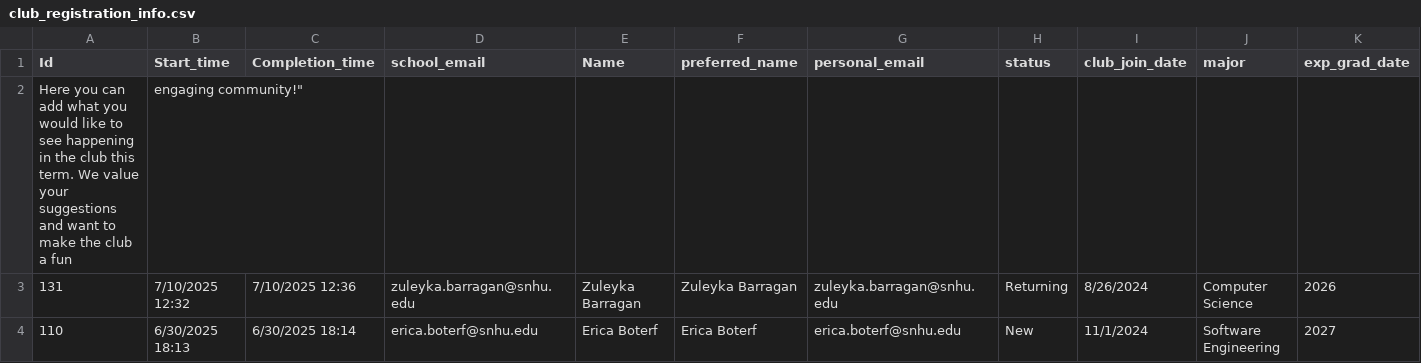
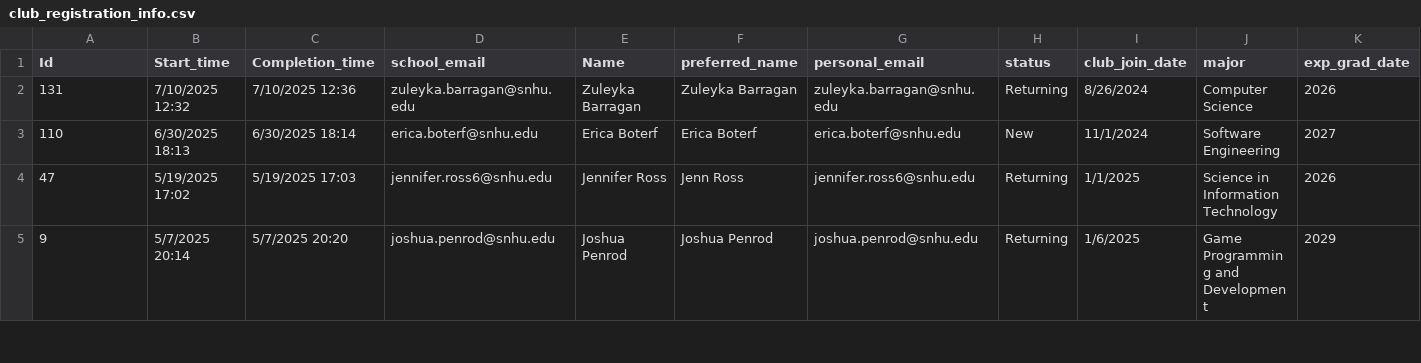
Before and after one commit to codingUnited/clubwebsite, a CSV file: form_submissions/club_registration_info.csv, drawn as a sheet; only a part is shown; the shorter side is filled out with more unchanged rows; rows hold the shown columns only; the diff names each change by its address in the sheet, - before the commit and + after, or states it on an @@ line.

Commit message:
modified:   form_submissions/club_registration_info.csv

```diff
--- a/form_submissions/club_registration_info.csv
+++ b/form_submissions/club_registration_info.csv
-row 2: Here you can add what you would like to see happening in the club this term. We value your suggestions and want to make the club a fun | engaging community!"
```
